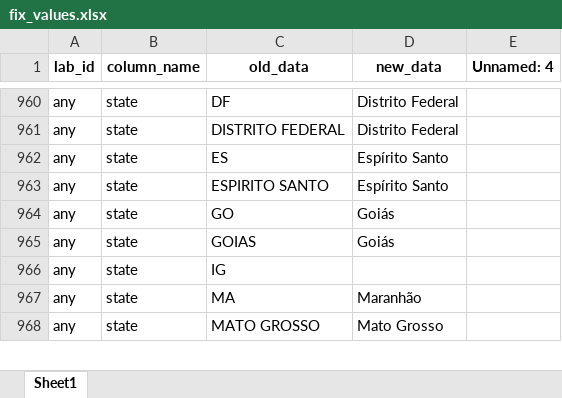
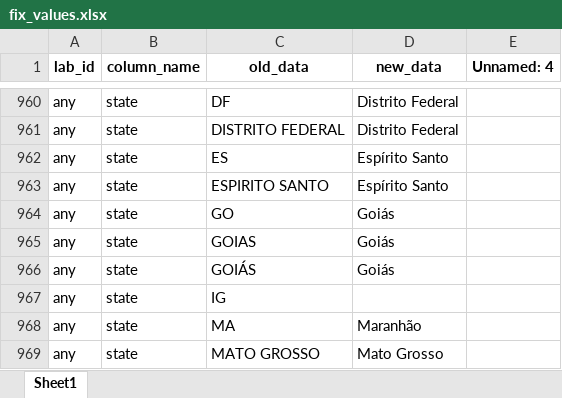
Before and after one commit to InstitutoTodosPelaSaude/respat, an Excel workbook: data/fix_values.xlsx, sheet Sheet1, drawn as a sheet; only a part is shown, gaps mark what is left out; values as stored, in another font and other column widths than the file's, no borders; the diff names each change by its address in the sheet, - before the commit and + after, or states it on an @@ line.

Commit message:
Correction "Goias" HIAE data

```diff
--- a/data/fix_values.xlsx (sheet Sheet1)
+++ b/data/fix_values.xlsx (sheet Sheet1)
+row 966: any | state | GOIÁS | Goiás
```
Also changed, not shown: data/rename_columns.xlsx.
